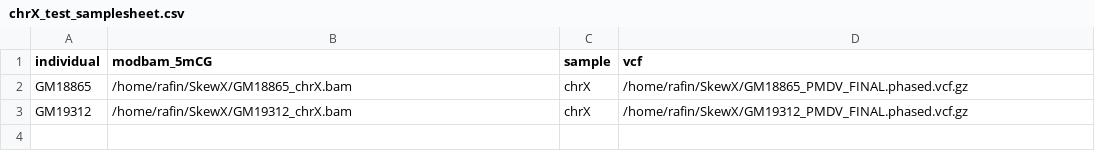
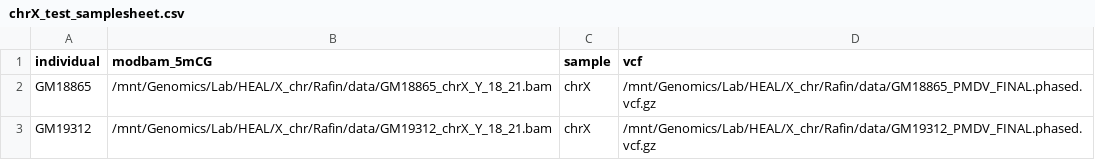
Before and after one commit to RafinGazi/SkewX, a CSV file: chrX_test_samplesheet.csv, drawn as a sheet.

Commit message:
Fix quarto cache permissions, network filesystem stageInMode, and update samplesheet paths

```diff
--- a/chrX_test_samplesheet.csv
+++ b/chrX_test_samplesheet.csv
@@ -1,3 +1,3 @@
 individual,modbam_5mCG,sample,vcf
-GM18865,/home/rafin/SkewX/GM18865_chrX.bam,chrX,/home/rafin/SkewX/GM18865_PMDV_FINAL.phased.vcf.gz
-GM19312,/home/rafin/SkewX/GM19312_chrX.bam,chrX,/home/rafin/SkewX/GM19312_PMDV_FINAL.phased.vcf.gz
+GM18865,/mnt/Genomics/Lab/HEAL/X_chr/Rafin/data/GM18865_chrX_Y_18_21.bam,chrX,/mnt/Genomics/Lab/HEAL/X_chr/Rafin/data/GM18865_PMDV_FINAL.phased.vcf.gz
+GM19312,/mnt/Genomics/Lab/HEAL/X_chr/Rafin/data/GM19312_chrX_Y_18_21.bam,chrX,/mnt/Genomics/Lab/HEAL/X_chr/Rafin/data/GM19312_PMDV_FINAL.phased.vcf.gz
```
Also changed, not shown: 2 other files.
